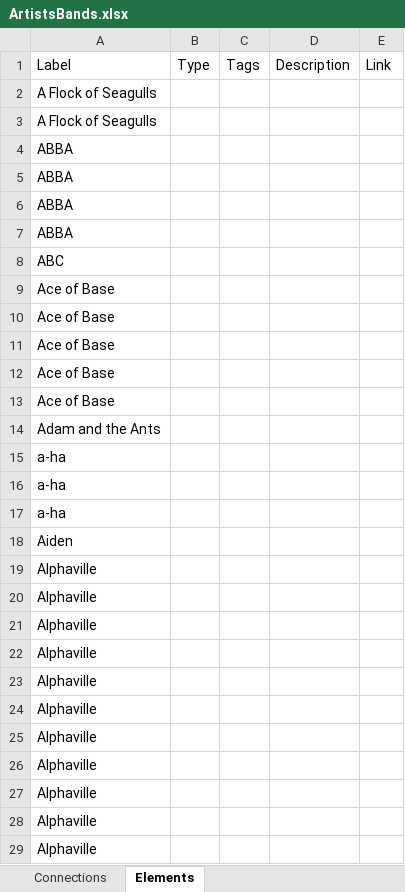
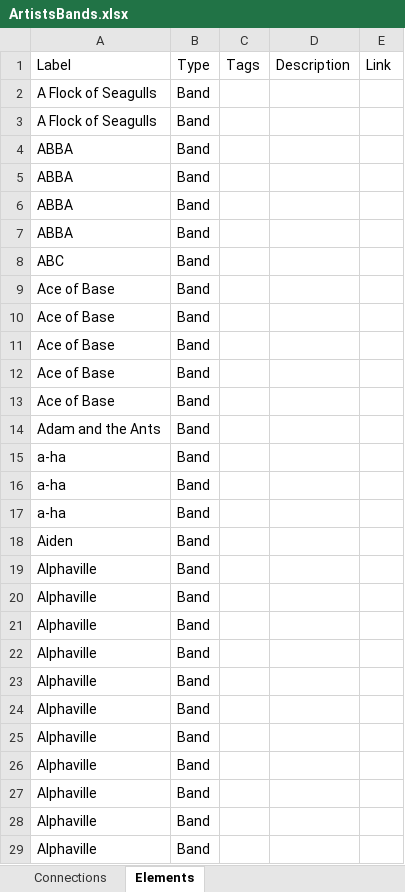
Before and after one commit to te-arai/Musician-Band-Explorer, an Excel workbook: ArtistsBands.xlsx, sheet Elements, drawn as a sheet; only a part is shown; values as stored, in another font and other column widths than the file's, no borders; the diff covers the shown part only; the diff names each change by its address in the sheet, - before the commit and + after, or states it on an @@ line.

Commit message:
Add files via upload

```diff
--- a/ArtistsBands.xlsx (sheet Elements)
+++ b/ArtistsBands.xlsx (sheet Elements)
-B2:B29: (empty)
+B2:B29: Band
```
Also changed, not shown: 788 edited cells elsewhere in this sheet.
